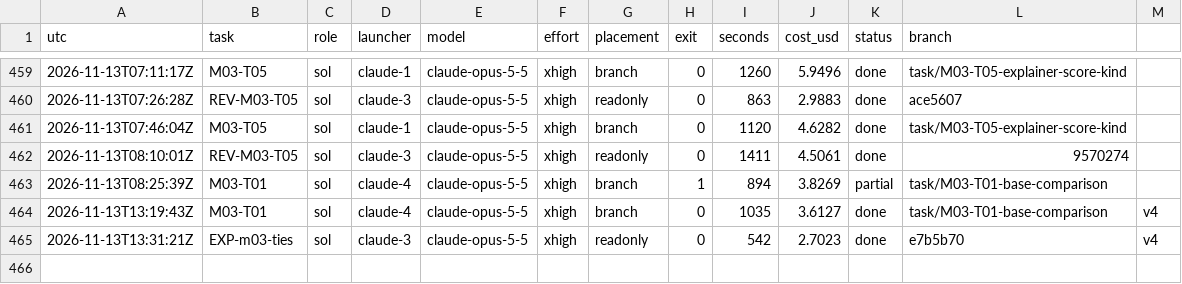
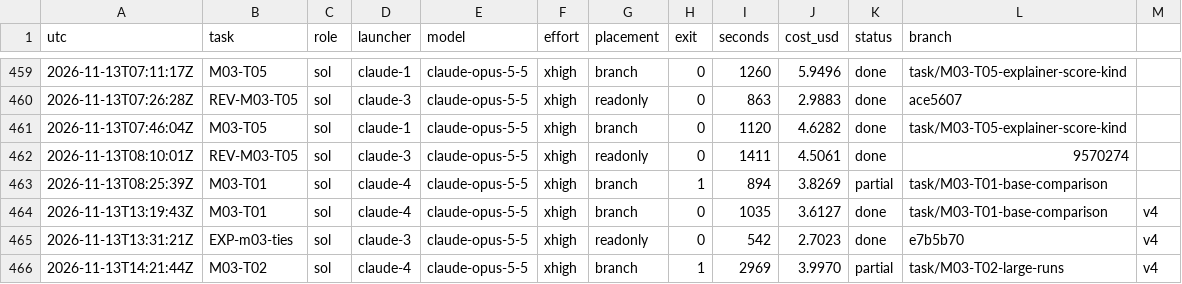
Before and after one commit to magrathean-uk/auditex, a TSV file: .plan/work/ledger.tsv, drawn as a sheet; only a part is shown, gaps mark what is left out.

Commit message:
chore(plan): checkpoint 53% M02-explainer-data-and-judging
ceiling probe: targets score 0.476, large sweep held for G; wind-down

```diff
--- a/.plan/work/ledger.tsv
+++ b/.plan/work/ledger.tsv
@@ -465 +465,2 @@ utc	task	role	launcher	model	effort	placement	exit	seconds	cost_usd	status	branc
 2026-11-13T13:31:21Z	EXP-m03-ties	sol	claude-3	claude-opus-5-5	xhigh	readonly	0	542	2.7023	done	e7b5b70	v4
+2026-11-13T14:21:44Z	M03-T02	sol	claude-4	claude-opus-5-5	xhigh	branch	1	2969	3.9970	partial	task/M03-T02-large-runs	v4
```
Also changed, not shown: 2 other files.
